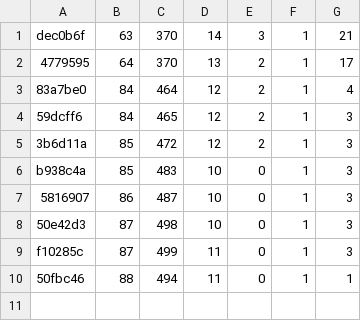
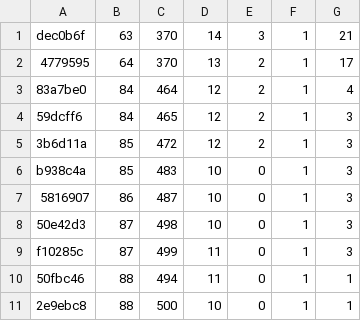
Before and after one commit to jam7/image-viewer, a CSV file: cq-trend.csv, drawn as a sheet; the diff names each change by its address in the sheet, - before the commit and + after, or states it on an @@ line.

Commit message:
Record the trend row after the proxy split

```diff
--- a/cq-trend.csv
+++ b/cq-trend.csv
+row 11: 2e9ebc8 | 88 | 500 | 10 | 0 | 1 | 1
```
